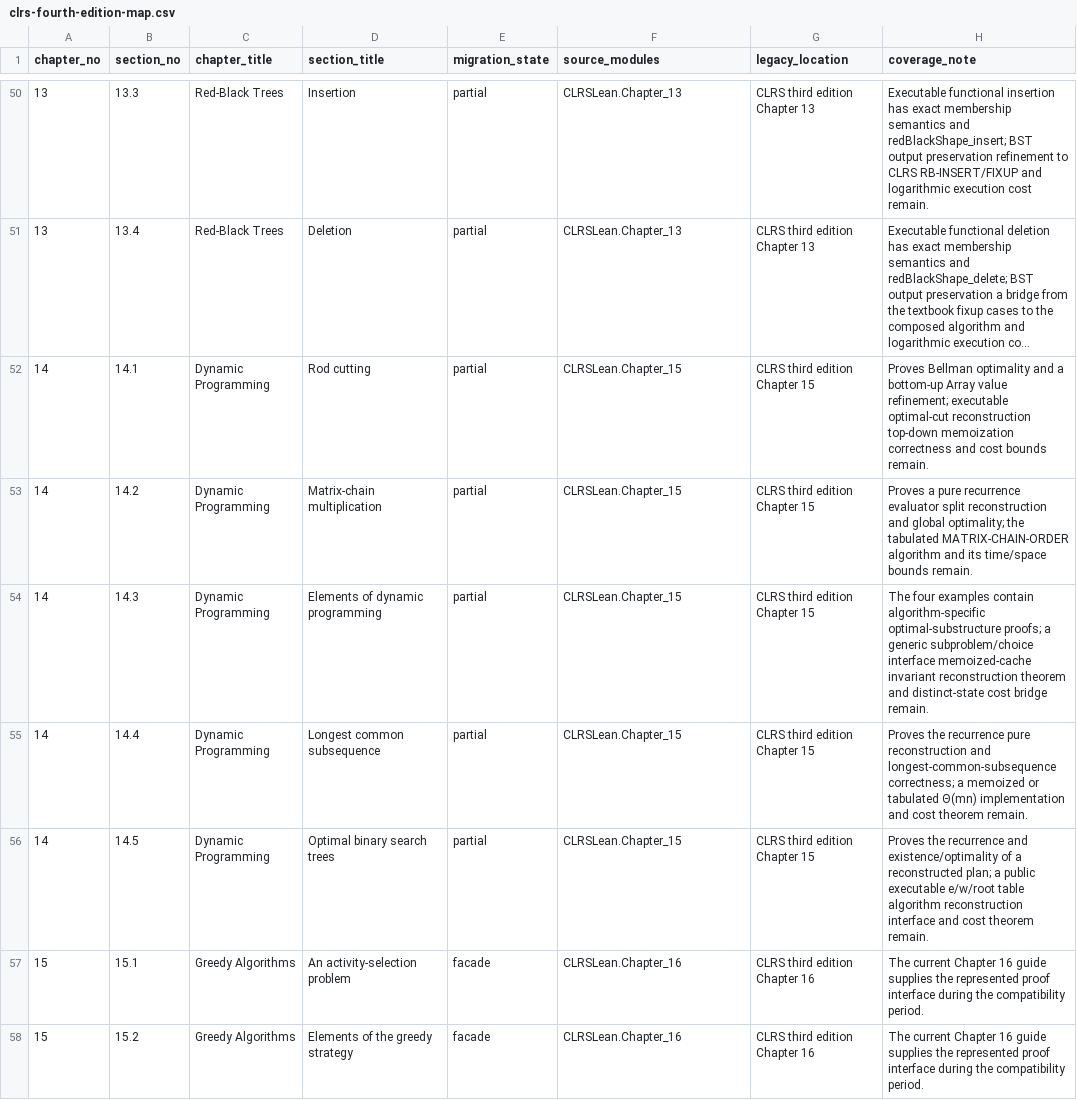
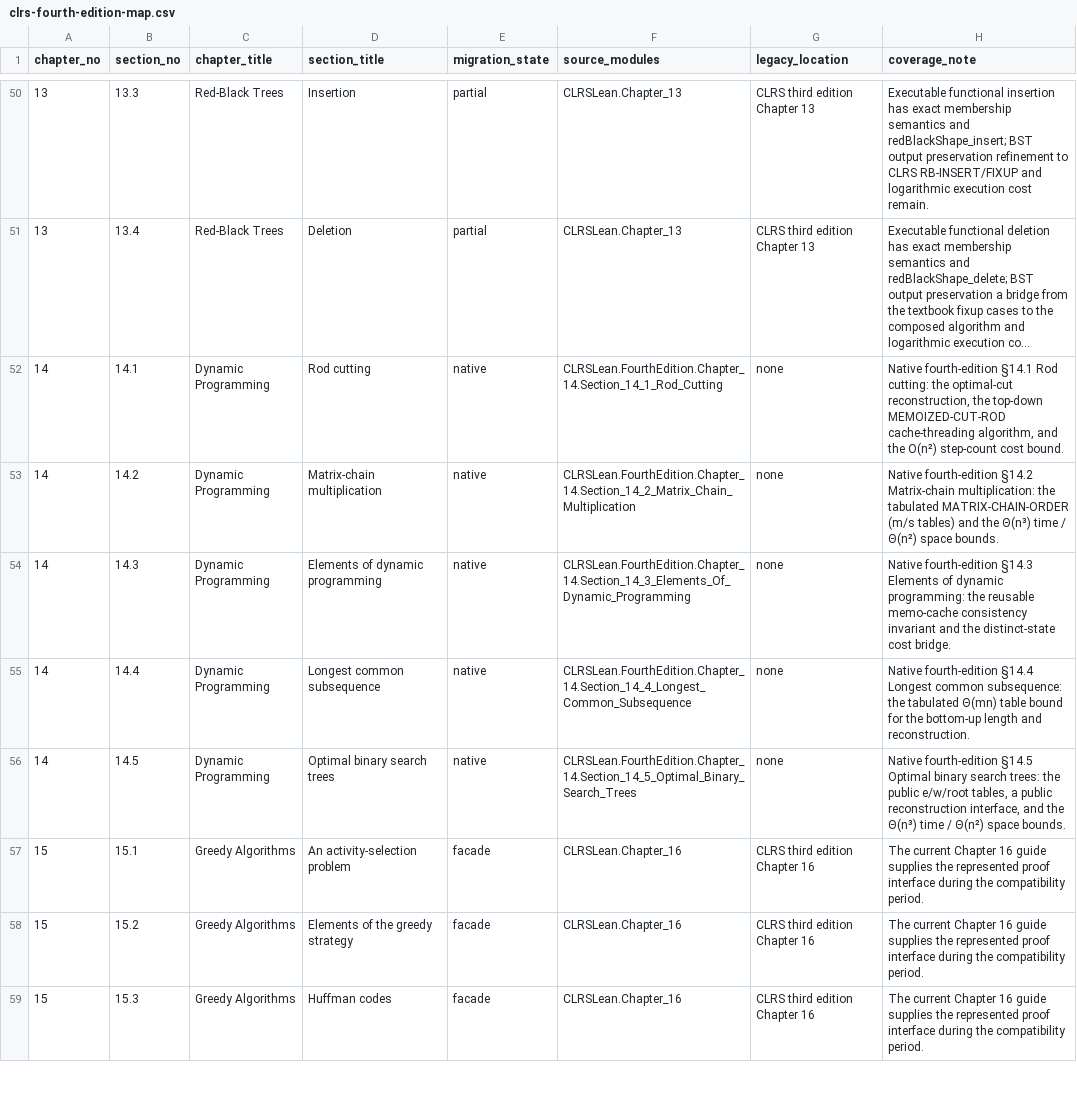
Before and after one commit to TankTechnology/CLRS-Lean, a CSV file: docs/clrs-fourth-edition-map.csv, drawn as a sheet; only a part is shown, gaps mark what is left out; the shorter side is filled out with more unchanged rows; long unchanged cells end in …; the diff names each change by its address in the sheet, - before the commit and + after, or states it on an @@ line.

```diff
--- a/docs/clrs-fourth-edition-map.csv
+++ b/docs/clrs-fourth-edition-map.csv
-E52:E56 (migration_state): partial
+E52:E56 (migration_state): native
-F52 (source_modules): CLRSLean.Chapter_15
+F52 (source_modules): CLRSLean.FourthEdition.Chapter_14.Section_14_1_Rod_Cutting
-G52:G56 (legacy_location): CLRS third edition Chapter 15
+G52:G56 (legacy_location): none
-H52 (coverage_note): Proves Bellman optimality and a bottom-up Array value refinement; executable optimal-cut reconstruction top-down memoization correctness and cost bounds remain.
+H52 (coverage_note): Native fourth-edition §14.1 Rod cutting: the optimal-cut reconstruction, the top-down MEMOIZED-CUT-ROD cache-threading algorithm, and the O(n²) step-count cost bound.
-F53 (source_modules): CLRSLean.Chapter_15
+F53 (source_modules): CLRSLean.FourthEdition.Chapter_14.Section_14_2_Matrix_Chain_Multiplication
-H53 (coverage_note): Proves a pure recurrence evaluator split reconstruction and global optimality; the tabulated MATRIX-CHAIN-ORDER algorithm and its time/space bounds remain.
+H53 (coverage_note): Native fourth-edition §14.2 Matrix-chain multiplication: the tabulated MATRIX-CHAIN-ORDER (m/s tables) and the Θ(n³) time / Θ(n²) space bounds.
-F54 (source_modules): CLRSLean.Chapter_15
+F54 (source_modules): CLRSLean.FourthEdition.Chapter_14.Section_14_3_Elements_Of_Dynamic_Programming
-H54 (coverage_note): The four examples contain algorithm-specific optimal-substructure proofs; a generic subproblem/choice interface memoized-cache invariant reconstruction theorem and distinct-state cost bridge remain.
+H54 (coverage_note): Native fourth-edition §14.3 Elements of dynamic programming: the reusable memo-cache consistency invariant and the distinct-state cost bridge.
-F55 (source_modules): CLRSLean.Chapter_15
+F55 (source_modules): CLRSLean.FourthEdition.Chapter_14.Section_14_4_Longest_Common_Subsequence
-H55 (coverage_note): Proves the recurrence pure reconstruction and longest-common-subsequence correctness; a memoized or tabulated Θ(mn) implementation and cost theorem remain.
+H55 (coverage_note): Native fourth-edition §14.4 Longest common subsequence: the tabulated Θ(mn) table bound for the bottom-up length and reconstruction.
-F56 (source_modules): CLRSLean.Chapter_15
+F56 (source_modules): CLRSLean.FourthEdition.Chapter_14.Section_14_5_Optimal_Binary_Search_Trees
-H56 (coverage_note): Proves the recurrence and existence/optimality of a reconstructed plan; a public executable e/w/root table algorithm reconstruction interface and cost theorem remain.
+H56 (coverage_note): Native fourth-edition §14.5 Optimal binary search trees: the public e/w/root tables, a public reconstruction interface, and the Θ(n³) time / Θ(n²) space bounds.
```
Also changed, not shown: docs/clrs-proof-progress.csv, 14 other files.
